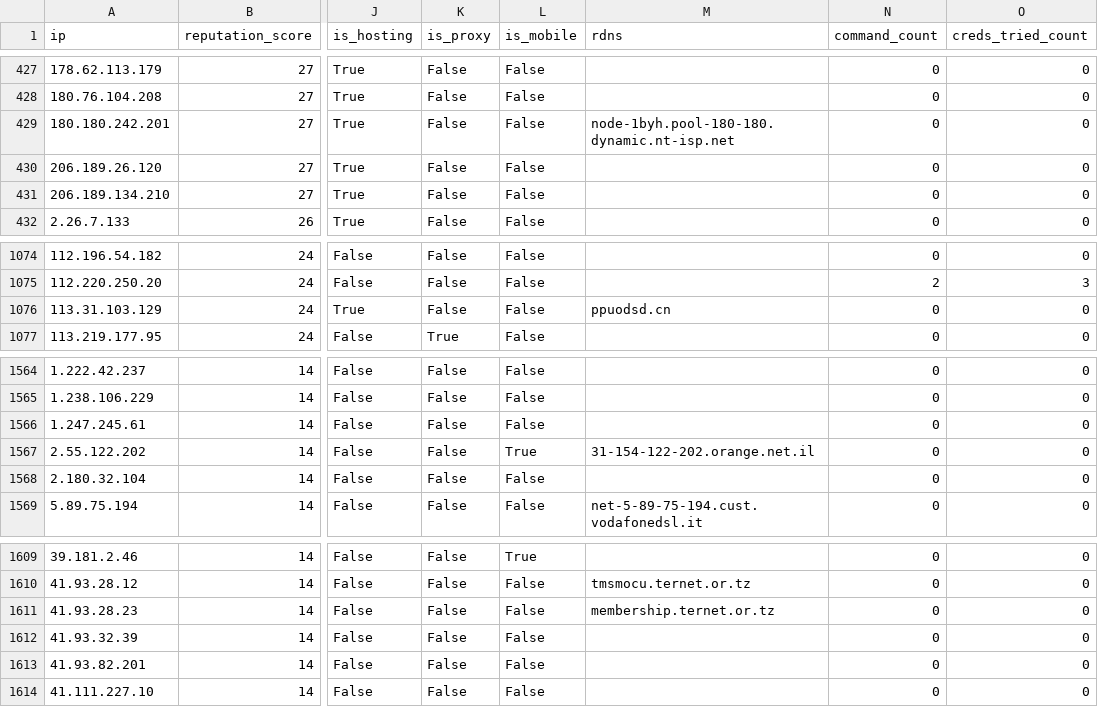
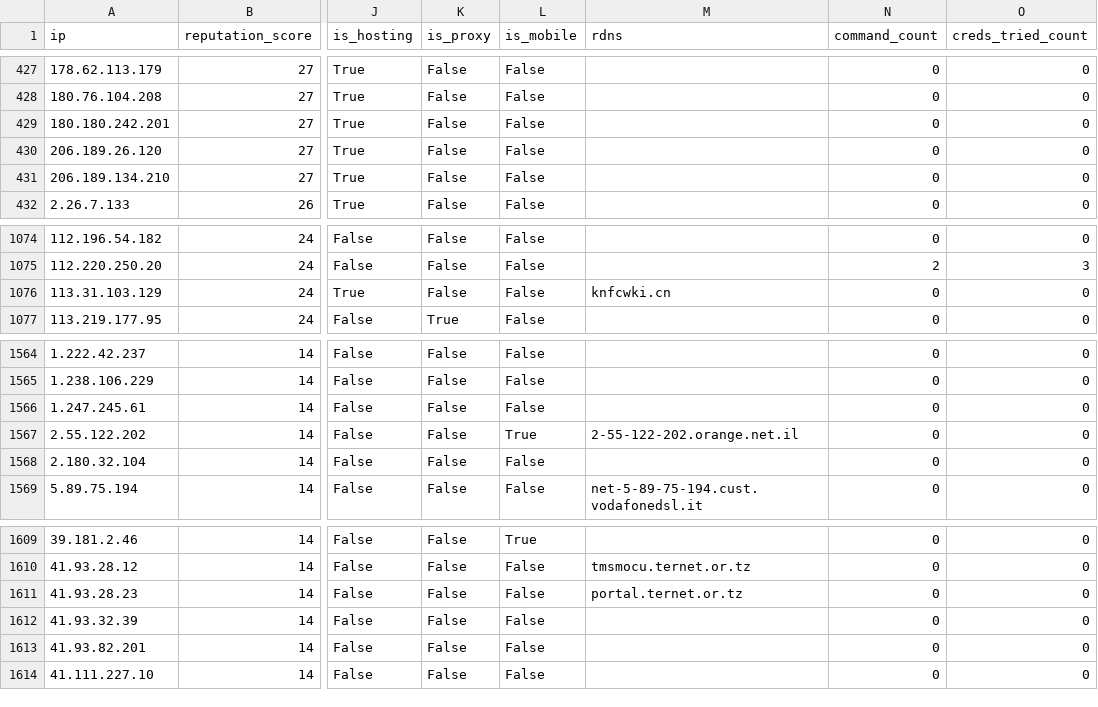
Before and after one commit to AndrewGoloida/threat-ledger, a CSV file: reputation.csv, drawn as a sheet; only a part is shown, gaps mark what is left out; the diff names each change by its address in the sheet, - before the commit and + after, or states it on an @@ line.

```diff
--- a/reputation.csv
+++ b/reputation.csv
-M429 (rdns): node-1byh.pool-180-180.dynamic.nt-isp.net
+M429 (rdns): (empty)
-M1076 (rdns): ppuodsd.cn
+M1076 (rdns): knfcwki.cn
-M1567 (rdns): 31-154-122-202.orange.net.il
+M1567 (rdns): 2-55-122-202.orange.net.il
-M1611 (rdns): membership.ternet.or.tz
+M1611 (rdns): portal.ternet.or.tz
```
Also changed, not shown: 2 other files.
